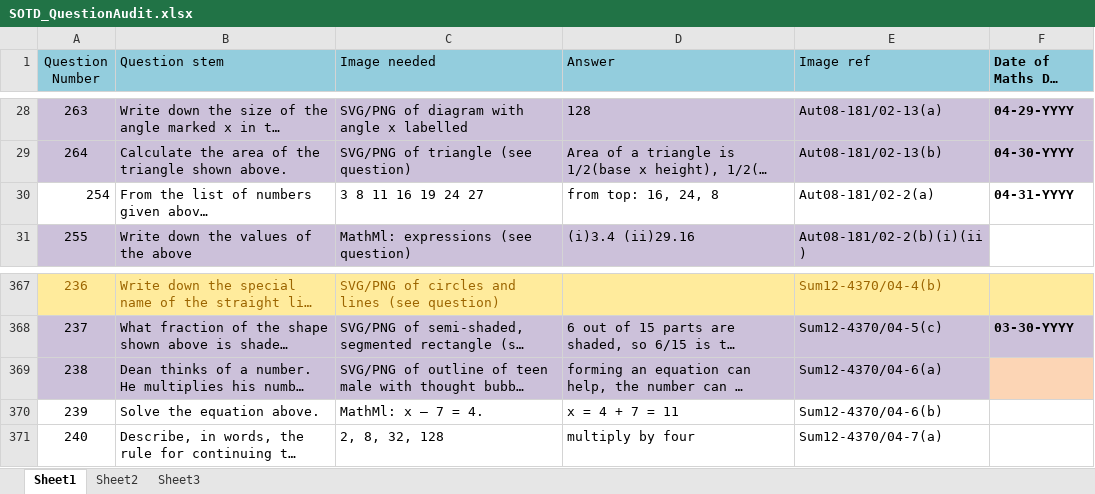
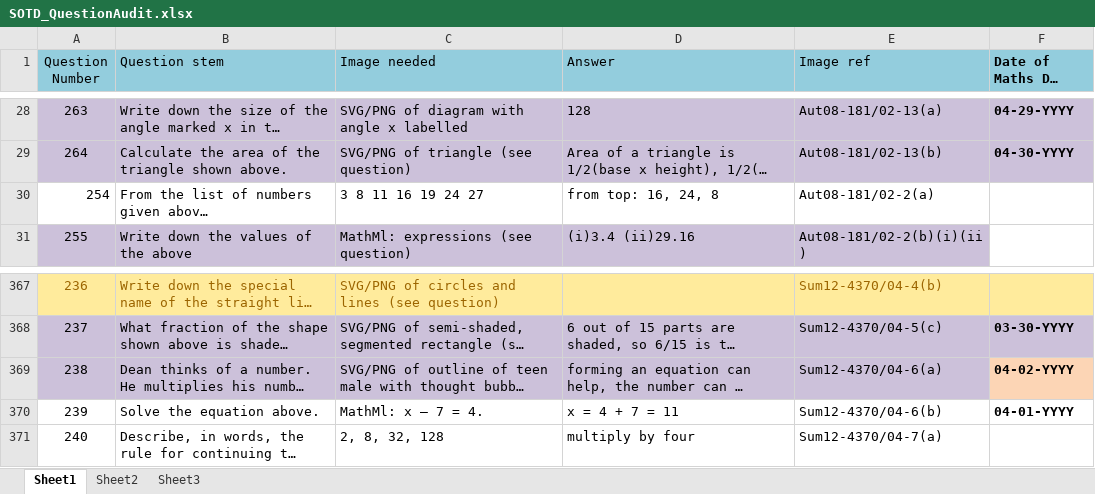
Before and after one commit to thomach/maths-starter-calendar-02, an Excel workbook: eng/SOTD_QuestionAudit.xlsx, sheet Sheet1, drawn as a sheet; only a part is shown, gaps mark what is left out; long unchanged cells end in …; values as stored, in another font and other column widths than the file's, no borders; charts and pictures and table styles not drawn; the diff names each change by its address in the sheet, - before the commit and + after, or states it on an @@ line.

Commit message:
Latest Data check and Re-do - done april
Latest Data check and Re-do - done april which was the worst because of
changes

```diff
--- a/eng/SOTD_QuestionAudit.xlsx (sheet Sheet1)
+++ b/eng/SOTD_QuestionAudit.xlsx (sheet Sheet1)
-F30 (Date of Maths Day Starter): 04-31-YYYY
+F30 (Date of Maths Day Starter): (empty)
-F369 (Date of Maths Day Starter): (empty)
+F369 (Date of Maths Day Starter): 04-02-YYYY
-F370 (Date of Maths Day Starter): (empty)
+F370 (Date of Maths Day Starter): 04-01-YYYY
```
Also changed, not shown: 2 other files.
